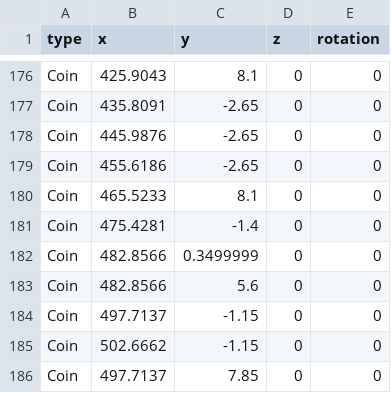
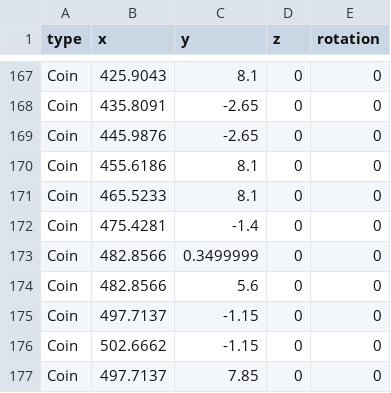
Before and after one commit to anack-111/Geo, a CSV file: Assets/Data/MapData/Tick_Map.csv, drawn as a sheet; only a part is shown, gaps mark what is left out; the diff covers the shown part only.

Commit message:
fix : Tick 맵 수정중

```diff
--- a/Assets/Data/MapData/Tick_Map.csv
+++ b/Assets/Data/MapData/Tick_Map.csv
@@ -178,3 +169,3 @@ Coin,435.8091,-2.65,0,0
 Coin,445.9876,-2.65,0,0
-Coin,455.6186,-2.65,0,0
+Coin,455.6186,8.1,0,0
 Coin,465.5233,8.1,0,0
```
Also changed, not shown: 24 added rows, 9 removed rows and 17 edited cells elsewhere in this file, 1 other file.
